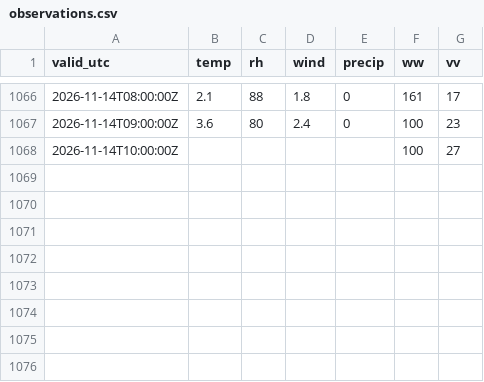
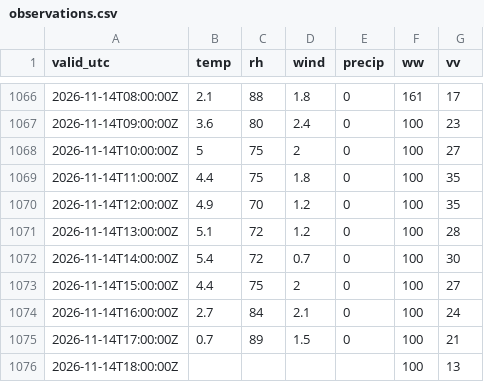
Before and after one commit to PetrBezousek/pocasi-srovnavac, a CSV file: data/observations.csv, drawn as a sheet; only a part is shown, gaps mark what is left out.

```diff
--- a/data/observations.csv
+++ b/data/observations.csv
@@ -1067,2 +1067,10 @@ valid_utc,temp,rh,wind,precip,ww,vv
 2026-11-14T09:00:00Z,3.6,80,2.4,0,100,23
-2026-11-14T10:00:00Z,,,,,100,27
+2026-11-14T10:00:00Z,5,75,2,0,100,27
+2026-11-14T11:00:00Z,4.4,75,1.8,0,100,35
+2026-11-14T12:00:00Z,4.9,70,1.2,0,100,35
+2026-11-14T13:00:00Z,5.1,72,1.2,0,100,28
+2026-11-14T14:00:00Z,5.4,72,0.7,0,100,30
+2026-11-14T15:00:00Z,4.4,75,2,0,100,27
+2026-11-14T16:00:00Z,2.7,84,2.1,0,100,24
+2026-11-14T17:00:00Z,0.7,89,1.5,0,100,21
+2026-11-14T18:00:00Z,,,,,100,13
```
Also changed, not shown: data/runs.csv, 2 other files.
